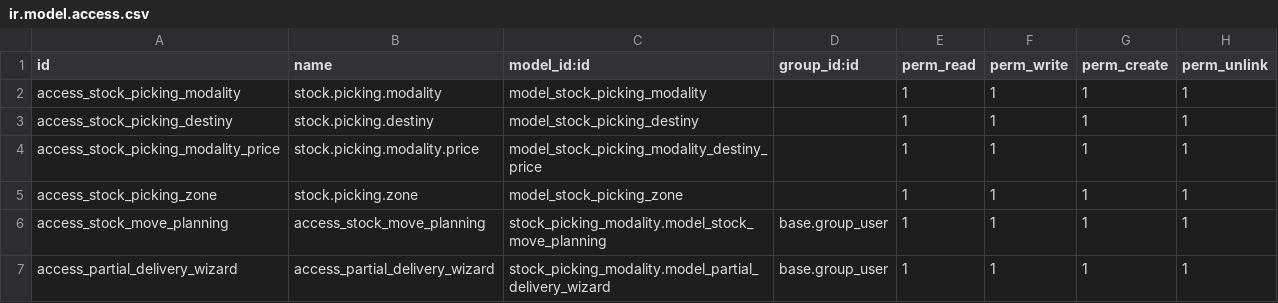
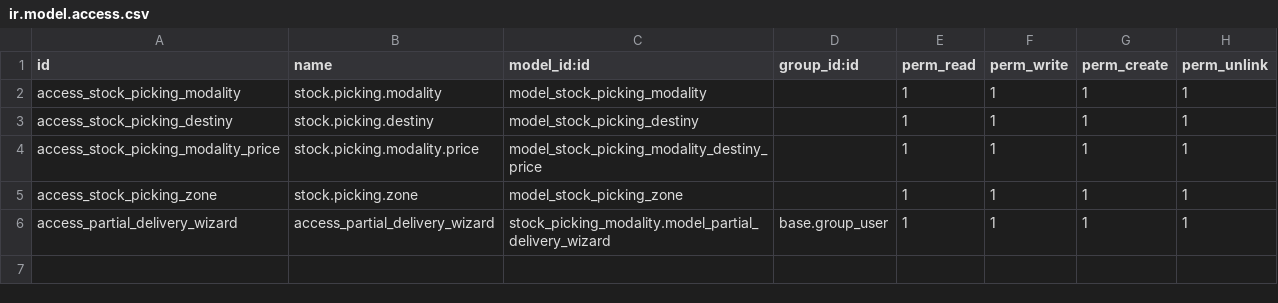
Before and after one commit to xtendoo-corporation/custom-publiponce, a CSV file: stock_picking_modality/security/ir.model.access.csv, drawn as a sheet; the diff names each change by its address in the sheet, - before the commit and + after, or states it on an @@ line.

```diff
--- a/stock_picking_modality/security/ir.model.access.csv
+++ b/stock_picking_modality/security/ir.model.access.csv
-row 6: access_stock_move_planning | access_stock_move_planning | stock_picking_modality.model_stock_move_planning | base.group_user | 1 | 1 | 1 | 1
```
Also changed, not shown: 14 other files.
